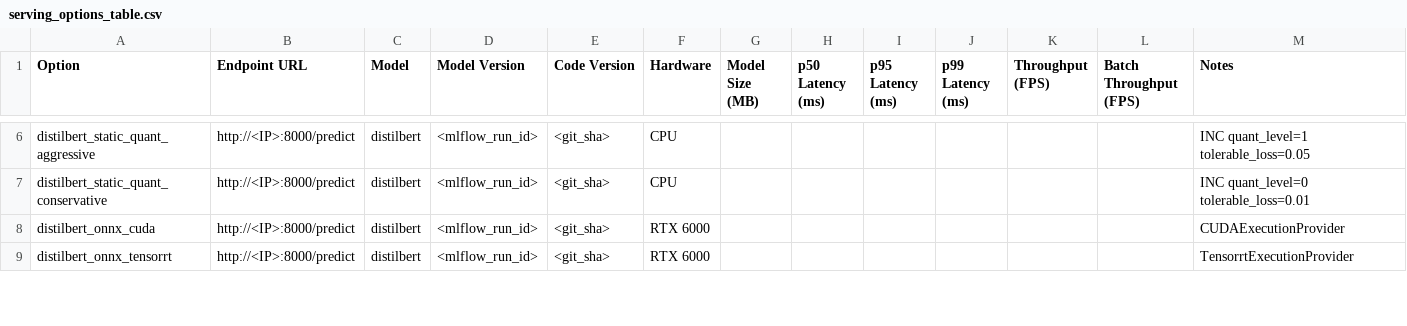
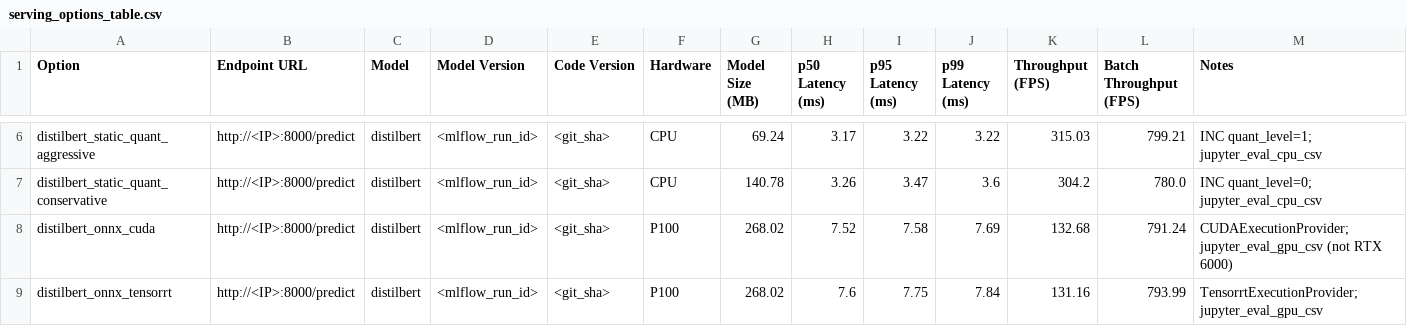
Before and after one commit to RiyamPatel2001/mlops-project-proj06, a CSV file: results/serving_options_table.csv, drawn as a sheet; only a part is shown, gaps mark what is left out; the diff covers the shown part only; the diff names each change by its address in the sheet, - before the commit and + after, or states it on an @@ line.

```diff
--- a/results/serving_options_table.csv
+++ b/results/serving_options_table.csv
-G6 (Model Size (MB)): (empty)
+G6 (Model Size (MB)): 69.24
-H6 (p50 Latency (ms)): (empty)
+H6 (p50 Latency (ms)): 3.17
-I6 (p95 Latency (ms)): (empty)
+I6 (p95 Latency (ms)): 3.22
-J6 (p99 Latency (ms)): (empty)
+J6 (p99 Latency (ms)): 3.22
-K6 (Throughput (FPS)): (empty)
+K6 (Throughput (FPS)): 315.03
-L6 (Batch Throughput (FPS)): (empty)
+L6 (Batch Throughput (FPS)): 799.21
-M6 (Notes): INC quant_level=1 tolerable_loss=0.05
+M6 (Notes): INC quant_level=1; jupyter_eval_cpu_csv
-G7 (Model Size (MB)): (empty)
+G7 (Model Size (MB)): 140.78
-H7 (p50 Latency (ms)): (empty)
+H7 (p50 Latency (ms)): 3.26
-I7 (p95 Latency (ms)): (empty)
+I7 (p95 Latency (ms)): 3.47
-J7 (p99 Latency (ms)): (empty)
+J7 (p99 Latency (ms)): 3.6
-K7 (Throughput (FPS)): (empty)
+K7 (Throughput (FPS)): 304.2
-L7 (Batch Throughput (FPS)): (empty)
+L7 (Batch Throughput (FPS)): 780.0
-M7 (Notes): INC quant_level=0 tolerable_loss=0.01
+M7 (Notes): INC quant_level=0; jupyter_eval_cpu_csv
-F8:F9 (Hardware): RTX 6000
+F8:F9 (Hardware): P100
-G8:G9 (Model Size (MB)): (empty)
+G8:G9 (Model Size (MB)): 268.02
-H8 (p50 Latency (ms)): (empty)
+H8 (p50 Latency (ms)): 7.52
-I8 (p95 Latency (ms)): (empty)
+I8 (p95 Latency (ms)): 7.58
-J8 (p99 Latency (ms)): (empty)
+J8 (p99 Latency (ms)): 7.69
-K8 (Throughput (FPS)): (empty)
+K8 (Throughput (FPS)): 132.68
-L8 (Batch Throughput (FPS)): (empty)
+L8 (Batch Throughput (FPS)): 791.24
-M8 (Notes): CUDAExecutionProvider
+M8 (Notes): CUDAExecutionProvider; jupyter_eval_gpu_csv (not RTX 6000)
-H9 (p50 Latency (ms)): (empty)
+H9 (p50 Latency (ms)): 7.6
-I9 (p95 Latency (ms)): (empty)
+I9 (p95 Latency (ms)): 7.75
-J9 (p99 Latency (ms)): (empty)
+J9 (p99 Latency (ms)): 7.84
-K9 (Throughput (FPS)): (empty)
+K9 (Throughput (FPS)): 131.16
-L9 (Batch Throughput (FPS)): (empty)
+L9 (Batch Throughput (FPS)): 793.99
-M9 (Notes): TensorrtExecutionProvider
+M9 (Notes): TensorrtExecutionProvider; jupyter_eval_gpu_csv
```
Also changed, not shown: 132 edited cells elsewhere in this file, 27 other files.
